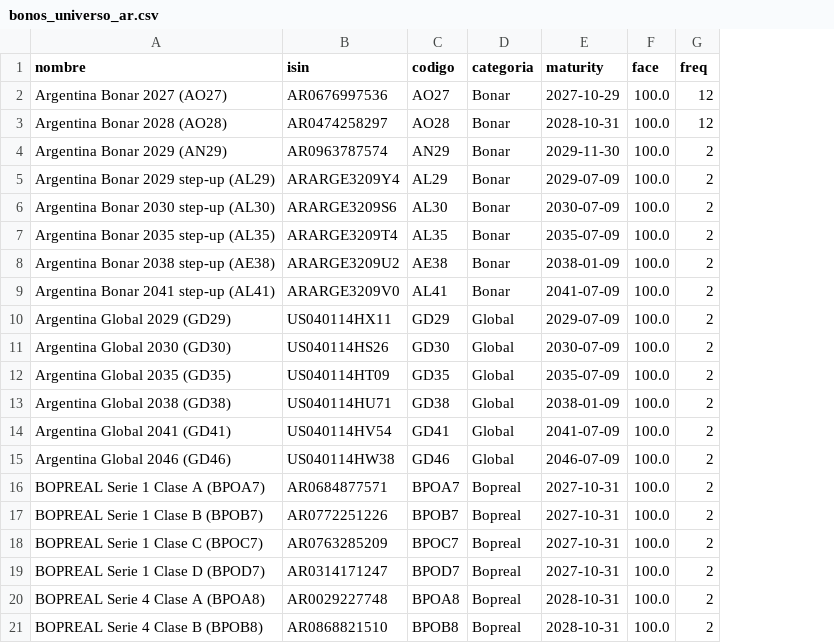
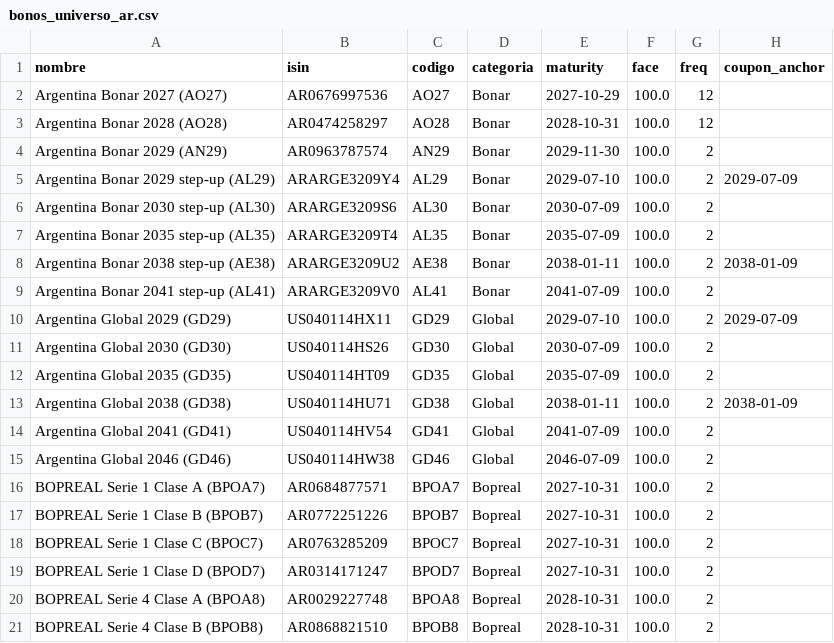
Before and after one commit to Valendavidov/monitor-bcra, a CSV file: Argentina.py/bonos_universo_ar.csv, drawn as a sheet; the diff names each change by its address in the sheet, - before the commit and + after, or states it on an @@ line.

```diff
--- a/Argentina.py/bonos_universo_ar.csv
+++ b/Argentina.py/bonos_universo_ar.csv
+column H (coupon_anchor), rows 5-13: 2029-07-09 |  |  | 2038-01-09 |  | 2029-07-09 |  |  | 2038-01-09
-E5 (maturity): 2029-07-09
+E5 (maturity): 2029-07-10
-E8 (maturity): 2038-01-09
+E8 (maturity): 2038-01-11
-E10 (maturity): 2029-07-09
+E10 (maturity): 2029-07-10
-E13 (maturity): 2038-01-09
+E13 (maturity): 2038-01-11
```
Also changed, not shown: Argentina.py/bonos_amortizacion_ar.csv, 2 other files.
